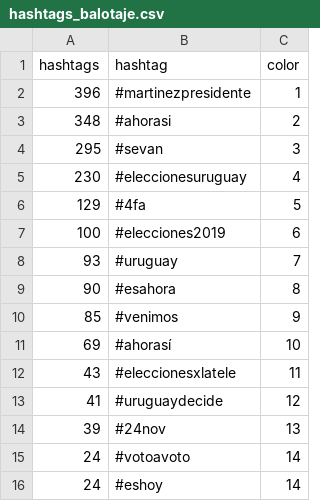
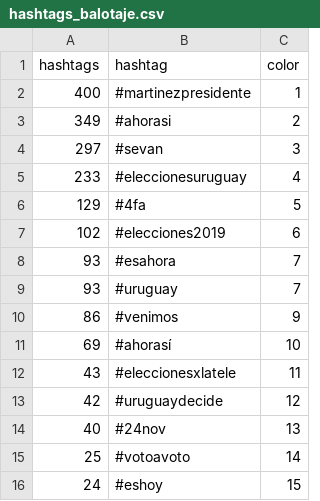
Before and after one commit to verdierdiego/analisis-sentimientos, a CSV file: balotaje/Actualizacion_Graficos/hashtags_balotaje.csv, drawn as a sheet.

```diff
--- a/balotaje/Actualizacion_Graficos/hashtags_balotaje.csv
+++ b/balotaje/Actualizacion_Graficos/hashtags_balotaje.csv
@@ -1,16 +1,16 @@
 hashtags,hashtag,color
-396,#martinezpresidente,1
-348,#ahorasi,2
-295,#sevan,3
-230,#eleccionesuruguay,4
+400,#martinezpresidente,1
+349,#ahorasi,2
+297,#sevan,3
+233,#eleccionesuruguay,4
 129,#4fa,5
-100,#elecciones2019,6
+102,#elecciones2019,6
+93,#esahora,7
 93,#uruguay,7
-90,#esahora,8
-85,#venimos,9
+86,#venimos,9
 69,#ahorasí,10
 43,#eleccionesxlatele,11
-41,#uruguaydecide,12
-39,#24nov,13
-24,#votoavoto,14
-24,#eshoy,14
+42,#uruguaydecide,12
+40,#24nov,13
+25,#votoavoto,14
+24,#eshoy,15
```
Also changed, not shown: balotaje/Actualizacion_Graficos/hora_balotaje.csv, balotaje/Actualizacion_Graficos/menciones_balotaje.csv, 7 other files.
